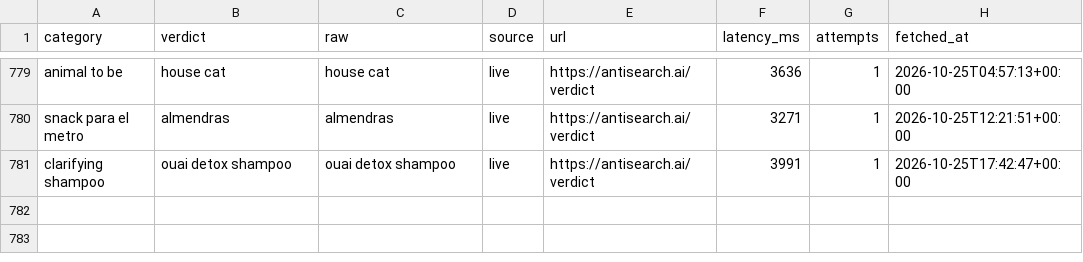
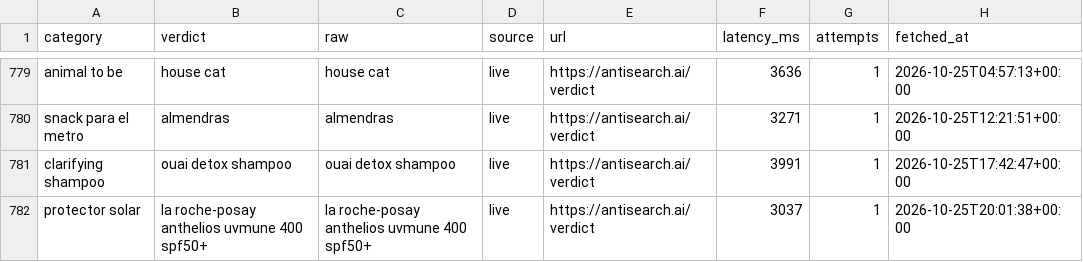
Before and after one commit to everfields/antisearch-automation, a CSV file: verdicts.csv, drawn as a sheet; only a part is shown, gaps mark what is left out; the diff names each change by its address in the sheet, - before the commit and + after, or states it on an @@ line.

```diff
--- a/verdicts.csv
+++ b/verdicts.csv
+row 782: protector solar | la roche-posay anthelios uvmune 400 spf50+ | la roche-posay anthelios uvmune 400 spf50+ | live | https://antisearch.ai/verdict | 3037 | 1 | 2026-10-25T20:01:38+00:00
```
Also changed, not shown: posts.csv, 1 other file.
